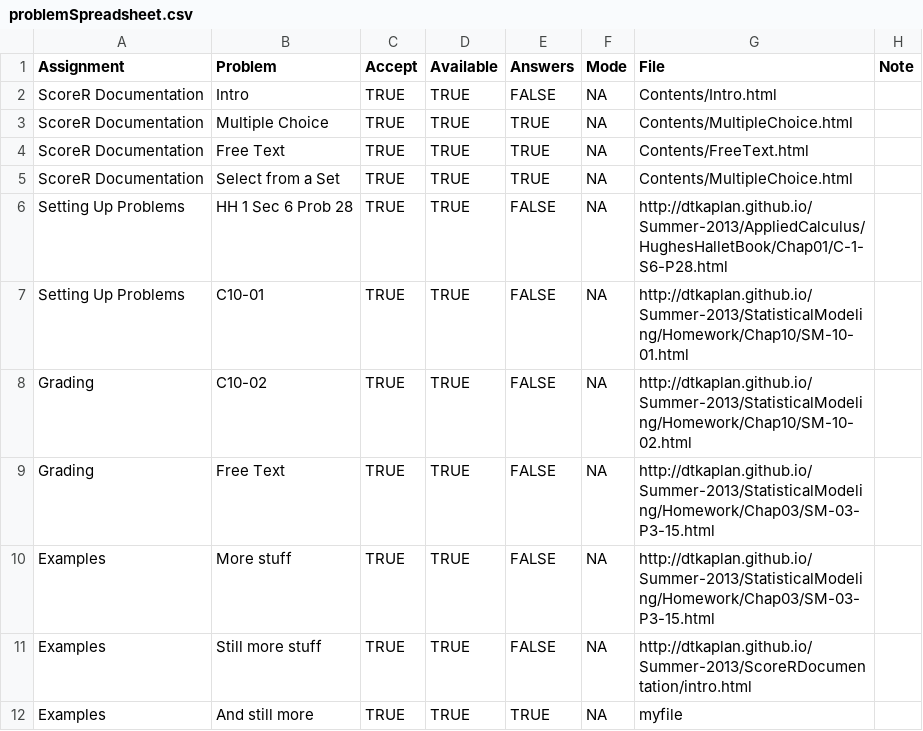
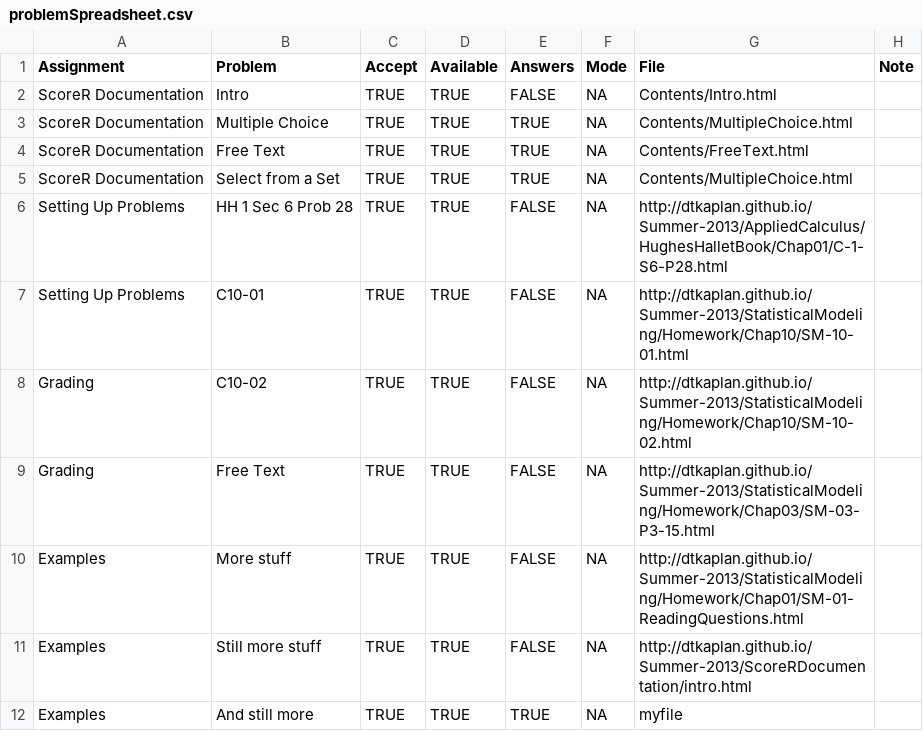
Before and after one commit to dtkaplan/ScoreR, a CSV file: inst/ScoreR-server/Contents/problemSpreadsheet.csv, drawn as a sheet.

```diff
--- a/inst/ScoreR-server/Contents/problemSpreadsheet.csv
+++ b/inst/ScoreR-server/Contents/problemSpreadsheet.csv
@@ -9,3 +9,3 @@ Grading,C10-02,TRUE,TRUE,FALSE,NA,http://dtkaplan.github.io/Summer-2013/Statisti
 Grading,Free Text,TRUE,TRUE,FALSE,NA,http://dtkaplan.github.io/Summer-2013/StatisticalModeling/Homework/Chap03/SM-03-P3-15.html,
-Examples,More stuff,TRUE,TRUE,FALSE,NA,http://dtkaplan.github.io/Summer-2013/StatisticalModeling/Homework/Chap03/SM-03-P3-15.html,
+Examples,More stuff,TRUE,TRUE,FALSE,NA,http://dtkaplan.github.io/Summer-2013/StatisticalModeling/Homework/Chap01/SM-01-ReadingQuestions.html,
 Examples,Still more stuff,TRUE,TRUE,FALSE,NA,http://dtkaplan.github.io/Summer-2013/ScoreRDocumentation/intro.html,
```
Also changed, not shown: 3 other files.
